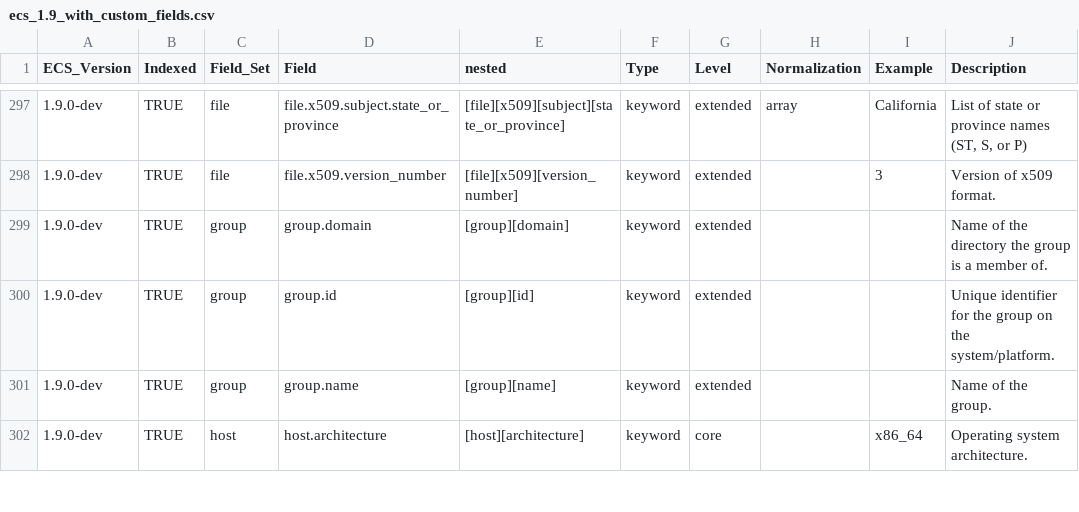
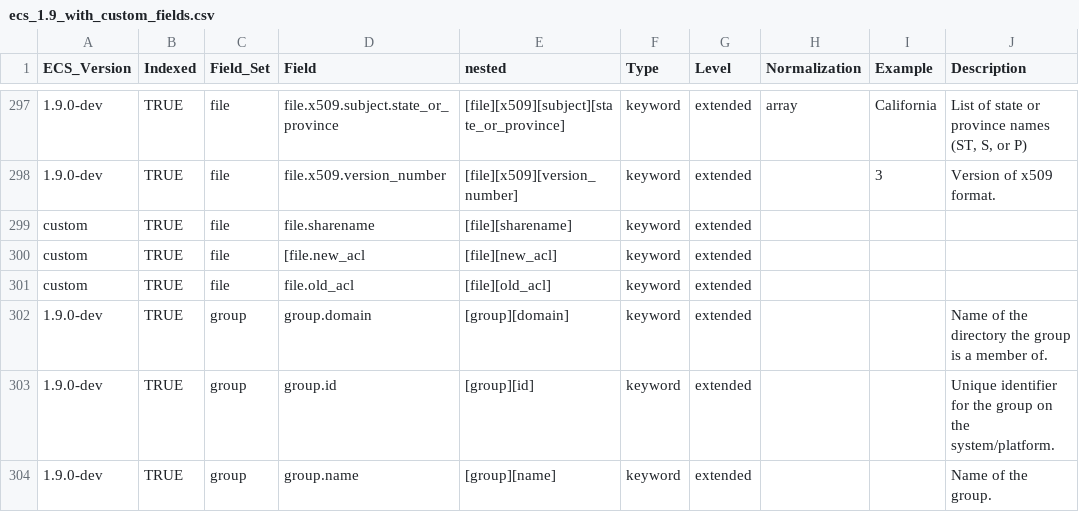
Before and after one commit to Cargill/OpenSIEM-Logstash-Parsing, a CSV file: doc/elastic_common_schema/ecs_1.9_with_custom_fields.csv, drawn as a sheet; only a part is shown, gaps mark what is left out; the shorter side is filled out with more unchanged rows; the diff names each change by its address in the sheet, - before the commit and + after, or states it on an @@ line.

Commit message:
Added file share acl fields for wef

```diff
--- a/doc/elastic_common_schema/ecs_1.9_with_custom_fields.csv
+++ b/doc/elastic_common_schema/ecs_1.9_with_custom_fields.csv
+row 299: custom | TRUE | file | file.sharename | [file][sharename] | keyword | extended
+row 300: custom | TRUE | file | [file.new_acl | [file][new_acl] | keyword | extended
+row 301: custom | TRUE | file | file.old_acl | [file][old_acl] | keyword | extended
```
Also changed, not shown: 1 other file.
